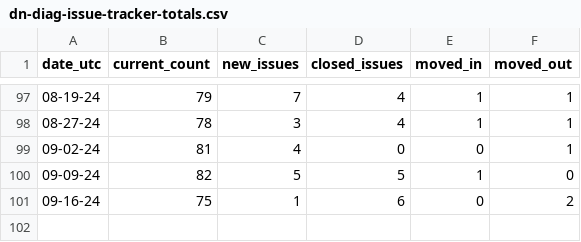
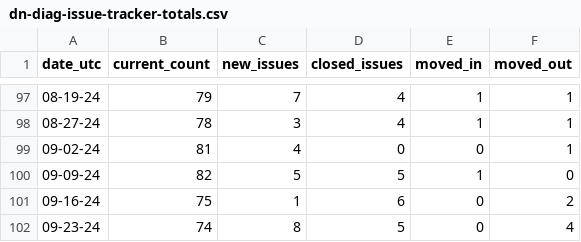
Before and after one commit to hoyosjs/gh-issue-tracker, a CSV file: reports/diagnostics-reports/dn-diag-issue-tracker-totals.csv, drawn as a sheet; only a part is shown, gaps mark what is left out; the diff names each change by its address in the sheet, - before the commit and + after, or states it on an @@ line.

Commit message:
Update reports for ".NET Diagnostics Report" on 2024-09-23T06:18:53.063Z

```diff
--- a/reports/diagnostics-reports/dn-diag-issue-tracker-totals.csv
+++ b/reports/diagnostics-reports/dn-diag-issue-tracker-totals.csv
+row 102: 09-23-24 | 74 | 8 | 5 | 0 | 4
```
Also changed, not shown: 4 other files.
